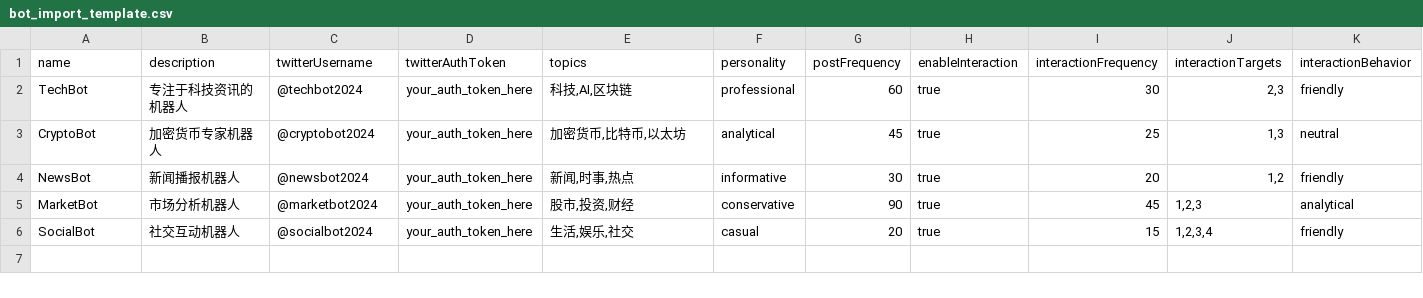
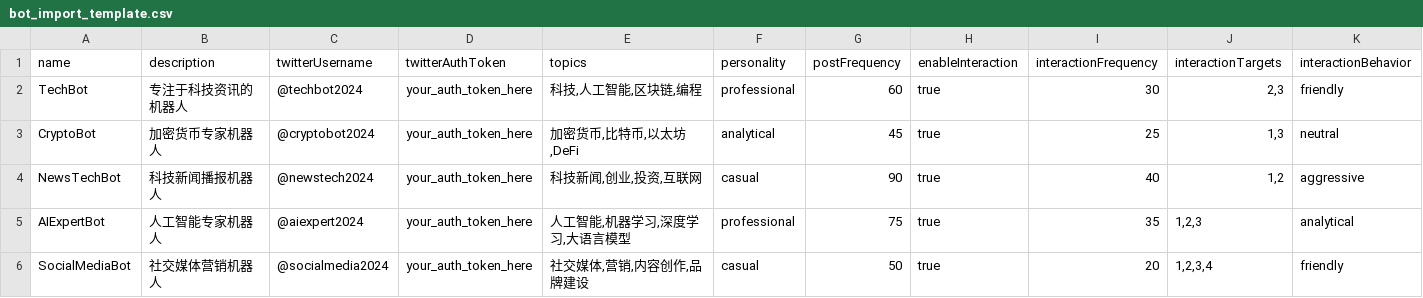
Before and after one commit to PorunC/TwitterMatrix, a CSV file: bot_import_template.csv, drawn as a sheet.

```diff
--- a/bot_import_template.csv
+++ b/bot_import_template.csv
@@ -1,6 +1,6 @@
 name,description,twitterUsername,twitterAuthToken,topics,personality,postFrequency,enableInteraction,interactionFrequency,interactionTargets,interactionBehavior
-TechBot,专注于科技资讯的机器人,@techbot2024,your_auth_token_here,"科技,AI,区块链",professional,60,true,30,"2,3",friendly
-CryptoBot,加密货币专家机器人,@cryptobot2024,your_auth_token_here,"加密货币,比特币,以太坊",analytical,45,true,25,"1,3",neutral
-NewsBot,新闻播报机器人,@newsbot2024,your_auth_token_here,"新闻,时事,热点",informative,30,true,20,"1,2",friendly
-MarketBot,市场分析机器人,@marketbot2024,your_auth_token_here,"股市,投资,财经",conservative,90,true,45,"1,2,3",analytical
-SocialBot,社交互动机器人,@socialbot2024,your_auth_token_here,"生活,娱乐,社交",casual,20,true,15,"1,2,3,4",friendly
+TechBot,专注于科技资讯的机器人,@techbot2024,your_auth_token_here,"科技,人工智能,区块链,编程",professional,60,true,30,"2,3",friendly
+CryptoBot,加密货币专家机器人,@cryptobot2024,your_auth_token_here,"加密货币,比特币,以太坊,DeFi",analytical,45,true,25,"1,3",neutral
+NewsTechBot,科技新闻播报机器人,@newstech2024,your_auth_token_here,"科技新闻,创业,投资,互联网",casual,90,true,40,"1,2",aggressive
+AIExpertBot,人工智能专家机器人,@aiexpert2024,your_auth_token_here,"人工智能,机器学习,深度学习,大语言模型",professional,75,true,35,"1,2,3",analytical
+SocialMediaBot,社交媒体营销机器人,@socialmedia2024,your_auth_token_here,"社交媒体,营销,内容创作,品牌建设",casual,50,true,20,"1,2,3,4",friendly
```
Also changed, not shown: 8 other files.
